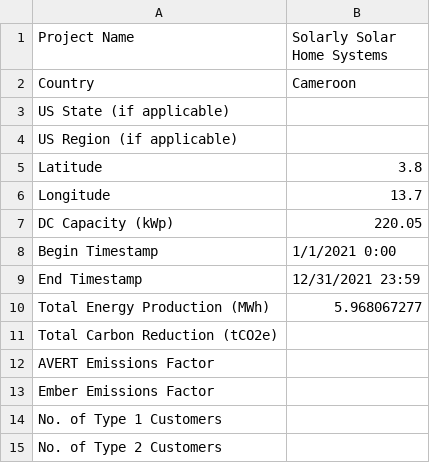
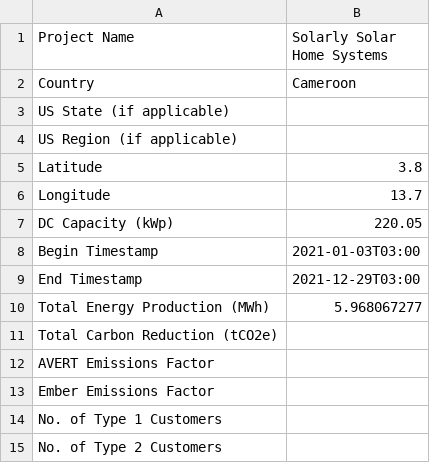
Before and after one commit to Renewvia-Energy/Renewvia-REC, a CSV file: verification_data/Solarly_2021-01-01T000000-0000_2021-12-31T235959-0000.csv, drawn as a sheet; only a part is shown.

```diff
--- a/verification_data/Solarly_2021-01-01T000000-0000_2021-12-31T235959-0000.csv
+++ b/verification_data/Solarly_2021-01-01T000000-0000_2021-12-31T235959-0000.csv
@@ -7,4 +7,4 @@ Longitude,13.7
 DC Capacity (kWp),220.05
-Begin Timestamp,1/1/2021 0:00
-End Timestamp,12/31/2021 23:59
+Begin Timestamp,2021-01-03T03:00
+End Timestamp,2021-12-29T03:00
 Total Energy Production (MWh),5.968067277
```
Also changed, not shown: verification_data/Solarly_2022-01-01T000000-0000_2022-12-31T235959-0000.csv, verification_data/Solarly_2023-01-01T000000-0000_2023-12-31T235959-0000.csv, 1 other file.
